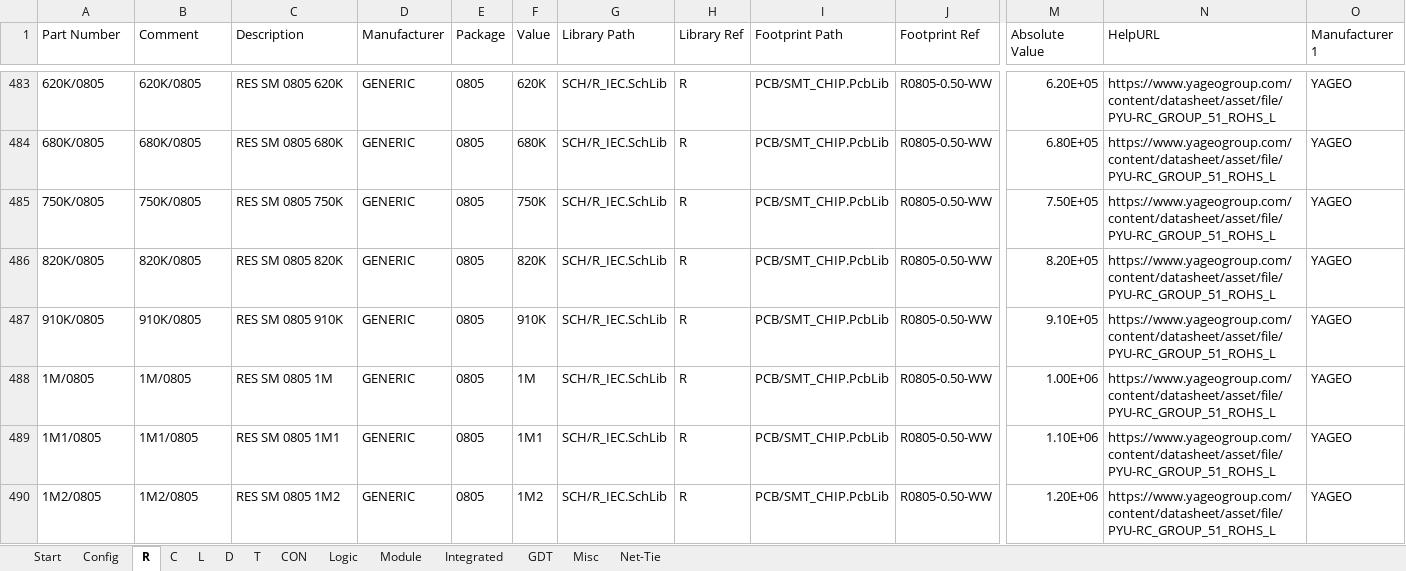
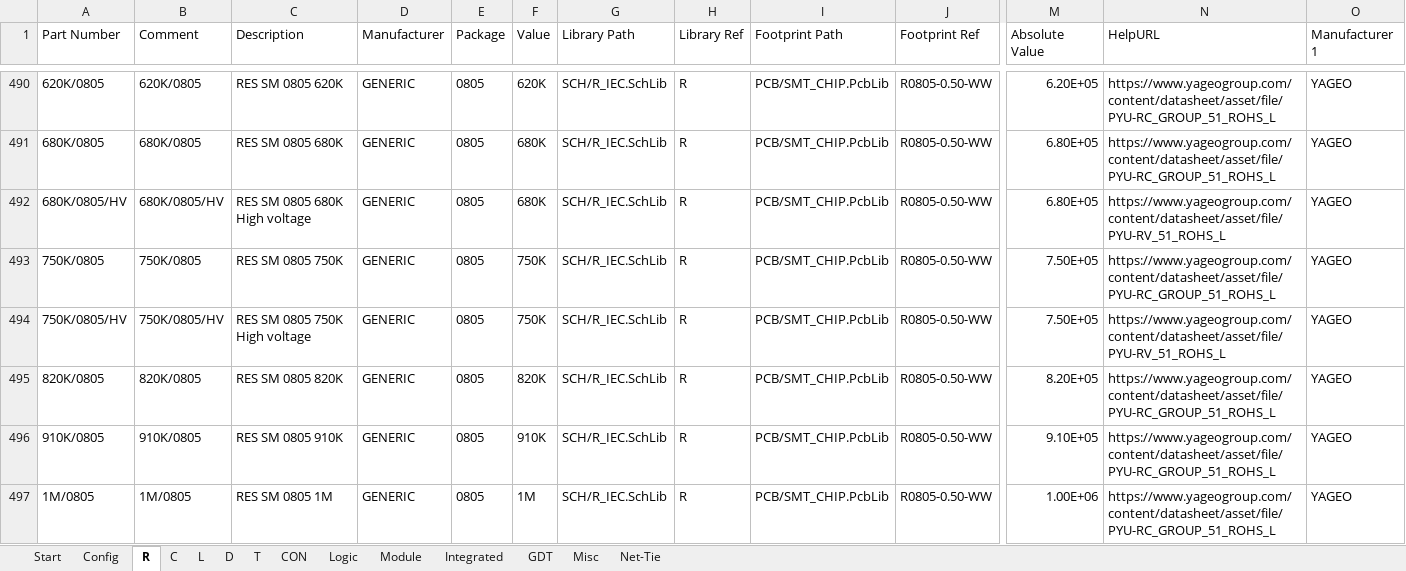
Before and after one commit to daniw/altium_lib, an Excel workbook: daniw_altium_lib.xlsx, sheet R, drawn as a sheet; only a part is shown, gaps mark what is left out; the shorter side is filled out with more unchanged rows; values as stored, in another font and other column widths than the file's, no borders; conditional formats not drawn; rows hold the shown columns only; the diff covers the shown part only; the diff names each change by its address in the sheet, - before the commit and + after, or states it on an @@ line.

Commit message:
High voltage 0805 resistors

```diff
--- a/daniw_altium_lib.xlsx (sheet R)
+++ b/daniw_altium_lib.xlsx (sheet R)
+row 492: 680K/0805/HV | 680K/0805/HV | RES SM 0805 680K High voltage | GENERIC | 0805 | 680K | SCH/R_IEC.SchLib | R | PCB/SMT_CHIP.PcbLib | R0805-0.50-WW | 6.80E+05 | https://www.yageogroup.com/content/datasheet/asset/file/PYU-RV_51_ROHS_L | YAGEO
+row 494: 750K/0805/HV | 750K/0805/HV | RES SM 0805 750K High voltage | GENERIC | 0805 | 750K | SCH/R_IEC.SchLib | R | PCB/SMT_CHIP.PcbLib | R0805-0.50-WW | 7.50E+05 | https://www.yageogroup.com/content/datasheet/asset/file/PYU-RV_51_ROHS_L | YAGEO
```
Also changed, not shown: 15 added rows and 1 edited cell elsewhere in this sheet, formulas that keep their value, 1 other file.
